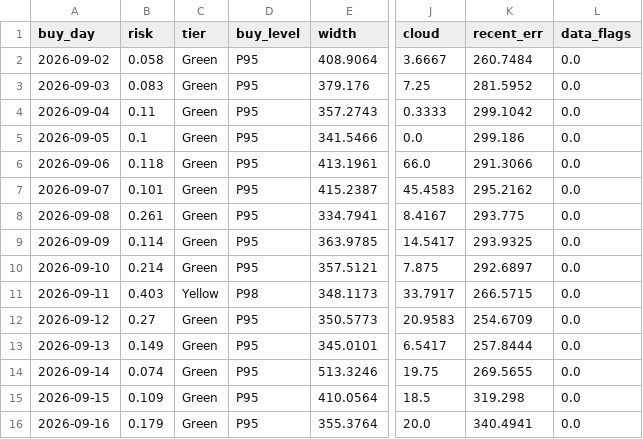
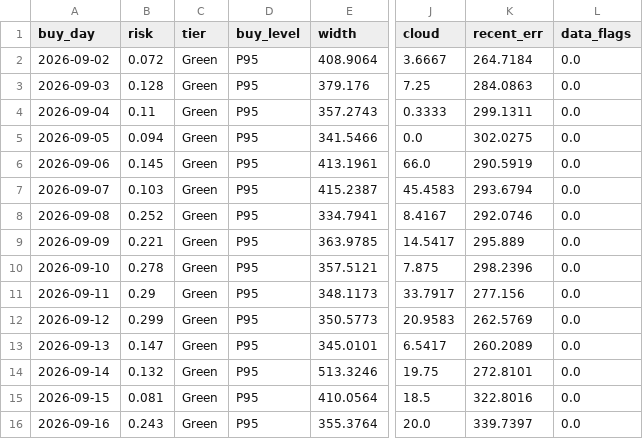
Before and after one commit to RendellRich/maya-forecasting-v2, a CSV file: live/live_days.csv, drawn as a sheet; only a part is shown, gaps mark what is left out; the diff covers the shown part only; the diff names each change by its address in the sheet, - before the commit and + after, or states it on an @@ line.

```diff
--- a/live/live_days.csv
+++ b/live/live_days.csv
-B2 (risk): 0.058
+B2 (risk): 0.072
-K2 (recent_err): 260.7484
+K2 (recent_err): 264.7184
-B3 (risk): 0.083
+B3 (risk): 0.128
-K3 (recent_err): 281.5952
+K3 (recent_err): 284.0863
-K4 (recent_err): 299.1042
+K4 (recent_err): 299.1311
-B5 (risk): 0.1
+B5 (risk): 0.094
-K5 (recent_err): 299.186
+K5 (recent_err): 302.0275
-B6 (risk): 0.118
+B6 (risk): 0.145
-K6 (recent_err): 291.3066
+K6 (recent_err): 290.5919
-B7 (risk): 0.101
+B7 (risk): 0.103
-K7 (recent_err): 295.2162
+K7 (recent_err): 293.6794
-B8 (risk): 0.261
+B8 (risk): 0.252
-K8 (recent_err): 293.775
+K8 (recent_err): 292.0746
-B9 (risk): 0.114
+B9 (risk): 0.221
-K9 (recent_err): 293.9325
+K9 (recent_err): 295.889
-B10 (risk): 0.214
+B10 (risk): 0.278
-K10 (recent_err): 292.6897
+K10 (recent_err): 298.2396
-B11 (risk): 0.403
+B11 (risk): 0.29
-C11 (tier): Yellow
+C11 (tier): Green
-D11 (buy_level): P98
+D11 (buy_level): P95
-K11 (recent_err): 266.5715
+K11 (recent_err): 277.156
-B12 (risk): 0.27
+B12 (risk): 0.299
-K12 (recent_err): 254.6709
+K12 (recent_err): 262.5769
-B13 (risk): 0.149
+B13 (risk): 0.147
-K13 (recent_err): 257.8444
+K13 (recent_err): 260.2089
-B14 (risk): 0.074
+B14 (risk): 0.132
-K14 (recent_err): 269.5655
+K14 (recent_err): 272.8101
-B15 (risk): 0.109
+B15 (risk): 0.081
-K15 (recent_err): 319.298
+K15 (recent_err): 322.8016
-B16 (risk): 0.179
+B16 (risk): 0.243
-K16 (recent_err): 340.4941
+K16 (recent_err): 339.7397
```
Also changed, not shown: 86 edited cells elsewhere in this file, app/data/savings_ci.csv, app/data/shift_backtest.csv, 10 other files.
